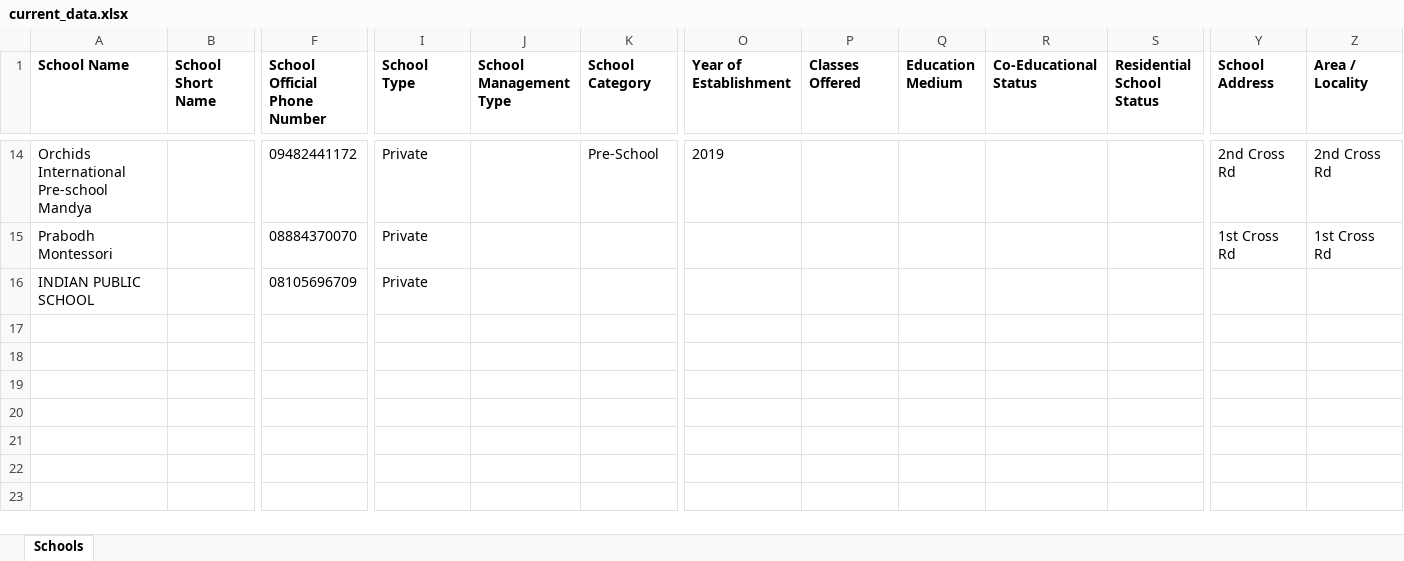
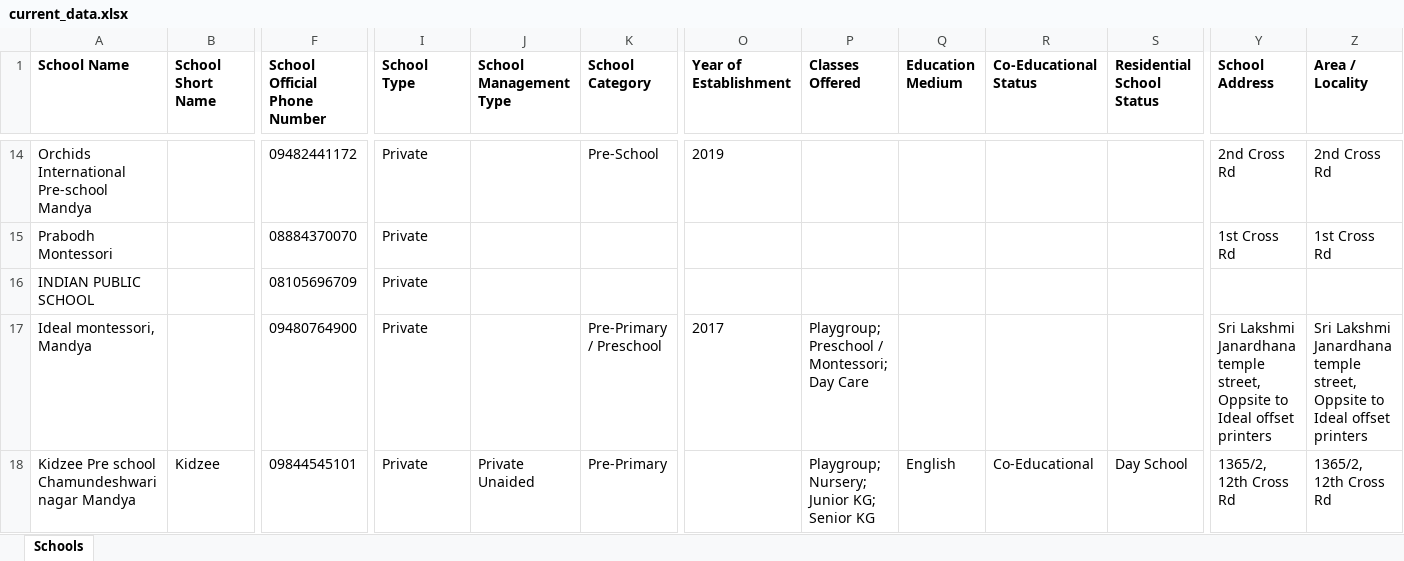
Before and after one commit to anandsagar6/School_Data_Scraper, an Excel workbook: Excel_Data/current_data.xlsx, sheet Schools, drawn as a sheet; only a part is shown, gaps mark what is left out; values as stored, in another font and other column widths than the file's, no borders; rows hold the shown columns only; the diff names each change by its address in the sheet, - before the commit and + after, or states it on an @@ line.

Commit message:
school data: school saved in Mandya (rank 5/10)

```diff
--- a/Excel_Data/current_data.xlsx (sheet Schools)
+++ b/Excel_Data/current_data.xlsx (sheet Schools)
+row 17: Ideal montessori, Mandya |  | 09480764900 | Private |  | Pre-Primary / Preschool | 2017 | Playgroup; Preschool / Montessori; Day Care |  |  |  | Sri Lakshmi Janardhana temple street, Oppsite to Ideal offset printers | Sri Lakshmi Janardhana temple street, Oppsite to Ideal offset printers
+row 18: Kidzee Pre school Chamundeshwari nagar Mandya | Kidzee | 09844545101 | Private | Private Unaided | Pre-Primary |  | Playgroup; Nursery; Junior KG; Senior KG | English | Co-Educational | Day School | 1365/2, 12th Cross Rd | 1365/2, 12th Cross Rd
```
Also changed, not shown: Excel_Data/master_data.xlsx, Temp_Data/Karnataka_Mandya_temporary_schools.xlsx, 1 other file.
